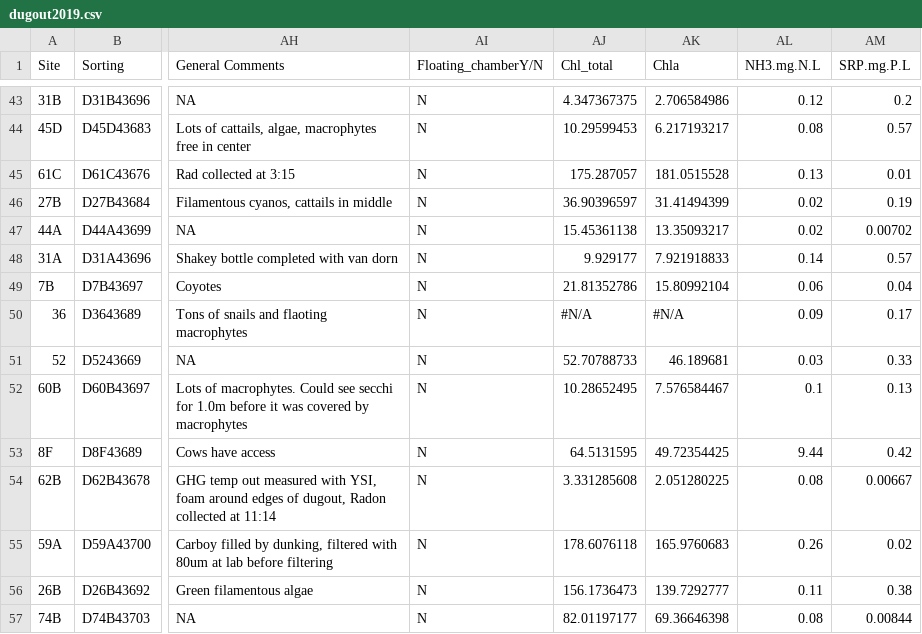
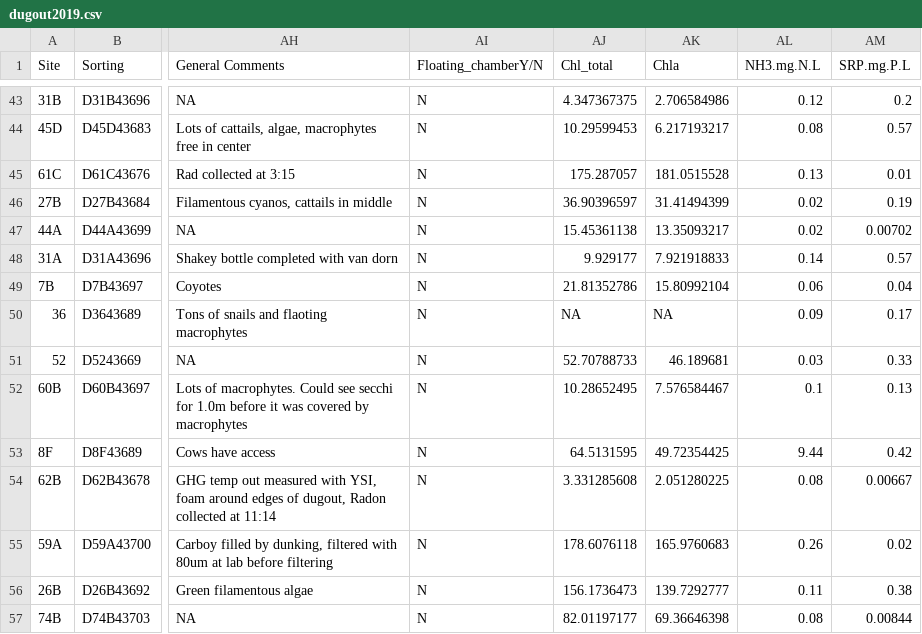
Before and after one commit to bleds22e/FAST_lab_training, a CSV file: data/dugout2019.csv, drawn as a sheet; only a part is shown, gaps mark what is left out; the diff names each change by its address in the sheet, - before the commit and + after, or states it on an @@ line.

```diff
--- a/data/dugout2019.csv
+++ b/data/dugout2019.csv
-AJ50 (Chl_total): #N/A
+AJ50 (Chl_total): NA
-AK50 (Chla): #N/A
+AK50 (Chla): NA
```
Also changed, not shown: 1 other file.
